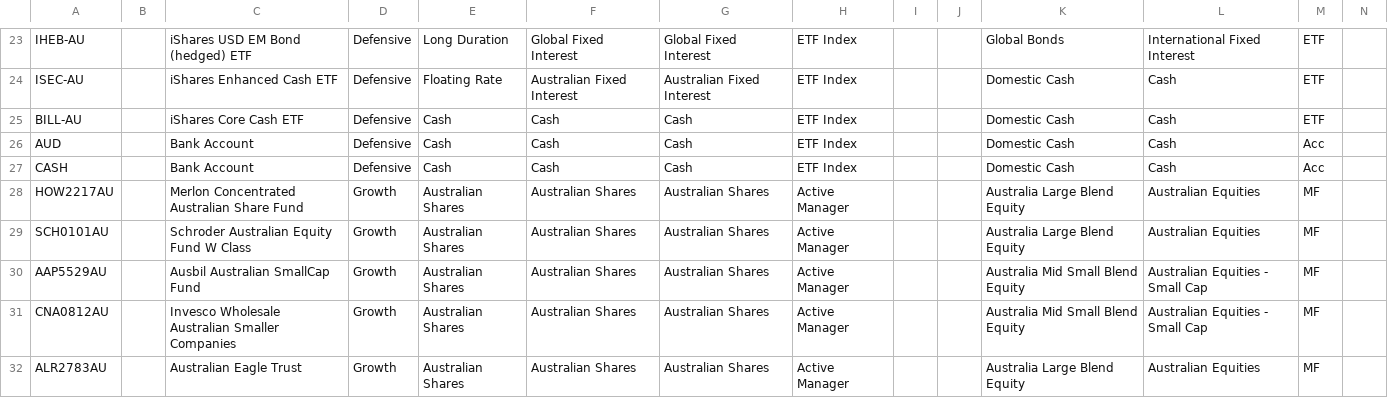
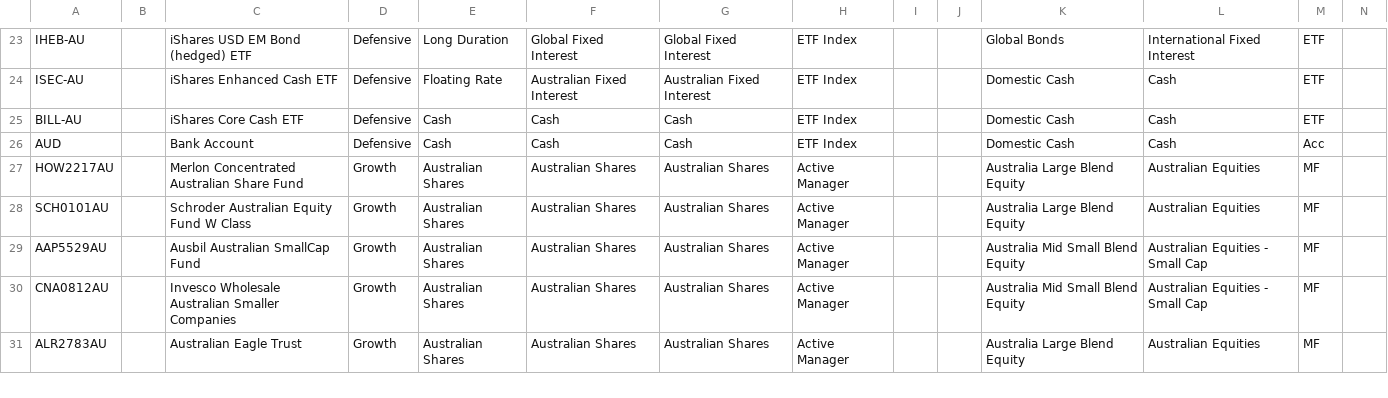
Before and after one commit to KevToohey/AtchisonAttribution, a CSV file: ProductList.csv, drawn as a sheet; only a part is shown, gaps mark what is left out; rows hold the shown columns only; the diff names each change by its address in the sheet, - before the commit and + after, or states it on an @@ line.

```diff
--- a/ProductList.csv
+++ b/ProductList.csv
-row 27: CASH |  | Bank Account | Defensive | Cash | Cash | Cash | ETF Index |  |  | Domestic Cash | Cash | Acc
```
Also changed, not shown: WeightFile.csv.
